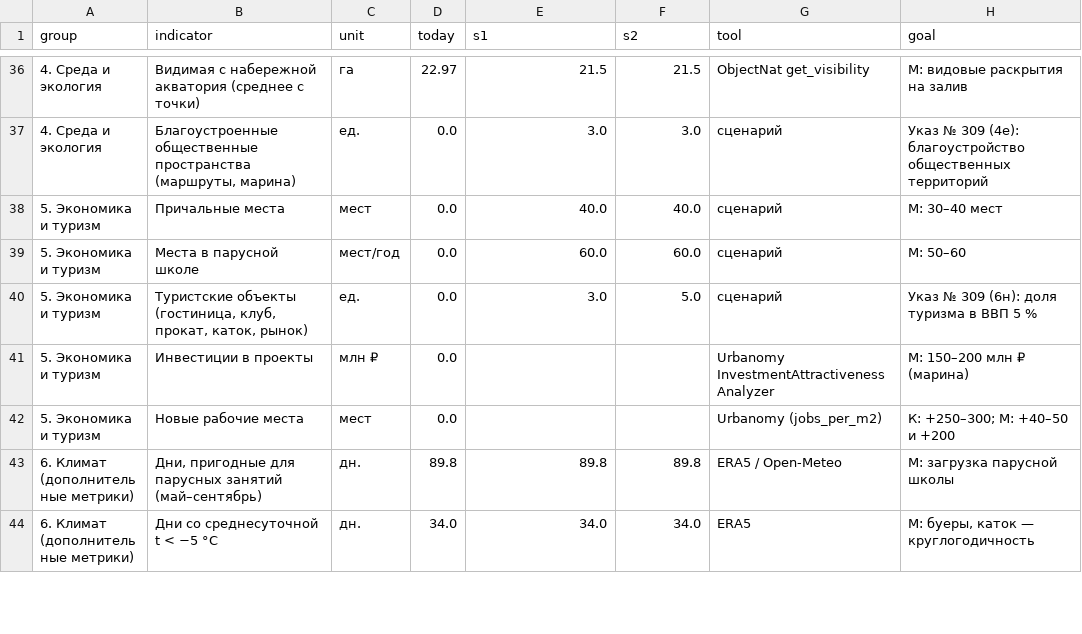
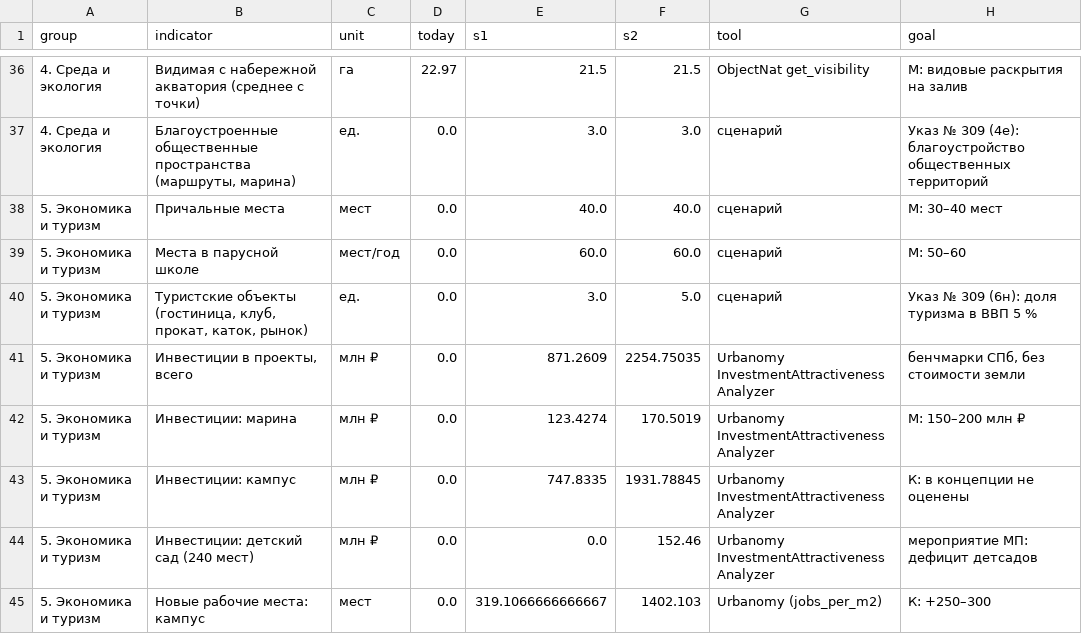
Before and after one commit to mfthesun/primorsk, a CSV file: reports/metrics_scenarios.csv, drawn as a sheet; only a part is shown, gaps mark what is left out; the shorter side is filled out with more unchanged rows; the diff covers the shown part only.

```diff
--- a/reports/metrics_scenarios.csv
+++ b/reports/metrics_scenarios.csv
@@ -40,3 +40,6 @@
 5. Экономика и туризм,"Туристские объекты (гостиница, клуб, прокат, каток, рынок)",ед.,0.0,3.0,5.0,сценарий,Указ № 309 (6н): доля туризма в ВВП 5 %
-5. Экономика и туризм,Инвестиции в проекты,млн ₽,0.0,,,Urbanomy InvestmentAttractivenessAnalyzer,М: 150–200 млн ₽ (марина)
-5. Экономика и туризм,Новые рабочие места,мест,0.0,,,Urbanomy (jobs_per_m2),К: +250–300; М: +40–50 и +200
+5. Экономика и туризм,"Инвестиции в проекты, всего",млн ₽,0.0,871.2609,2254.75035,Urbanomy InvestmentAttractivenessAnalyzer,"бенчмарки СПб, без стоимости земли"
+5. Экономика и туризм,Инвестиции: марина,млн ₽,0.0,123.4274,170.5019,Urbanomy InvestmentAttractivenessAnalyzer,М: 150–200 млн ₽
+5. Экономика и туризм,Инвестиции: кампус,млн ₽,0.0,747.8335,1931.78845,Urbanomy InvestmentAttractivenessAnalyzer,К: в концепции не оценены
+5. Экономика и туризм,Инвестиции: детский сад (240 мест),млн ₽,0.0,0.0,152.46,Urbanomy InvestmentAttractivenessAnalyzer,мероприятие МП: дефицит детсадов
+5. Экономика и туризм,Новые рабочие места: кампус,мест,0.0,319.1066666666667,1402.103,Urbanomy (jobs_per_m2),К: +250–300
```
Also changed, not shown: 4 added rows and 5 edited cells elsewhere in this file, reports/provision_by_locality_s2.csv, reports/provision_s2.csv, 41 other files.
